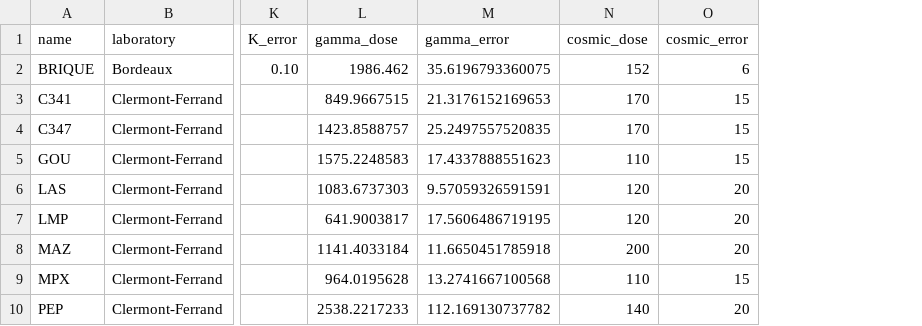
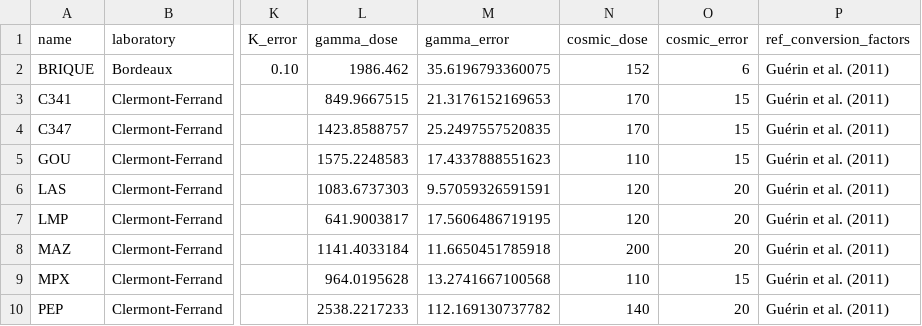
Before and after one commit to crp2a/gamma, a CSV file: data-raw/clermont.csv, drawn as a sheet; only a part is shown, gaps mark what is left out; the diff names each change by its address in the sheet, - before the commit and + after, or states it on an @@ line.

Commit message:
Add conversion factor reference to clermont dataset for better transparency + up clermont.csv + up clermont.rda + up manual + ad NEWS

```diff
--- a/data-raw/clermont.csv
+++ b/data-raw/clermont.csv
+column P (ref_conversion_factors), rows 2-10: all Guérin et al. (2011)
```
Also changed, not shown: 4 other files.
